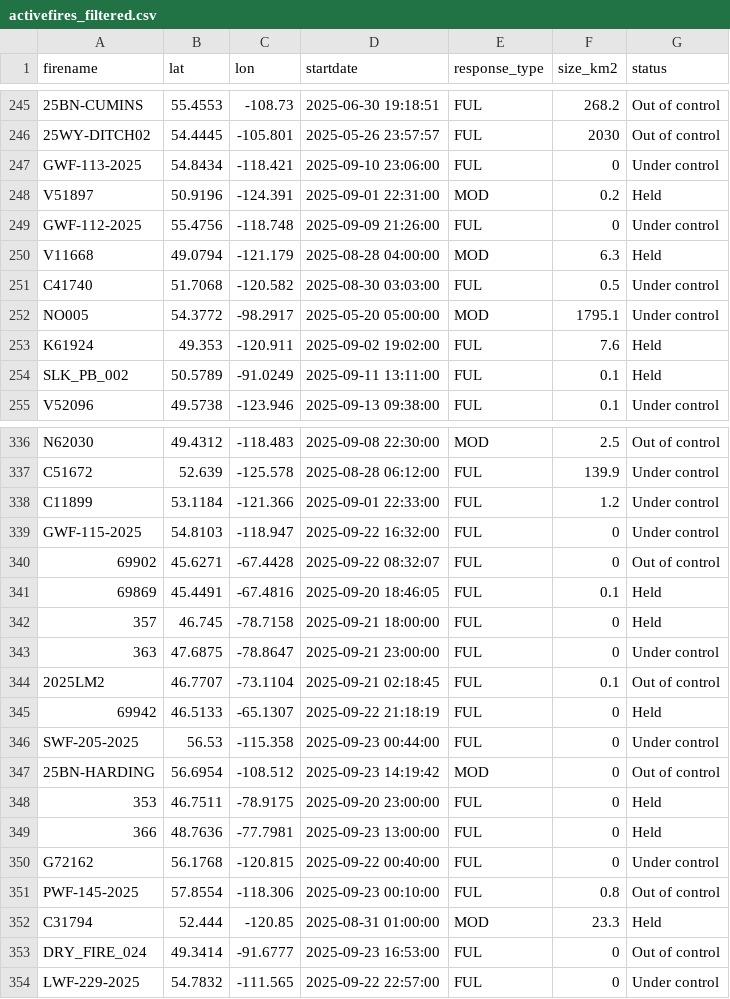
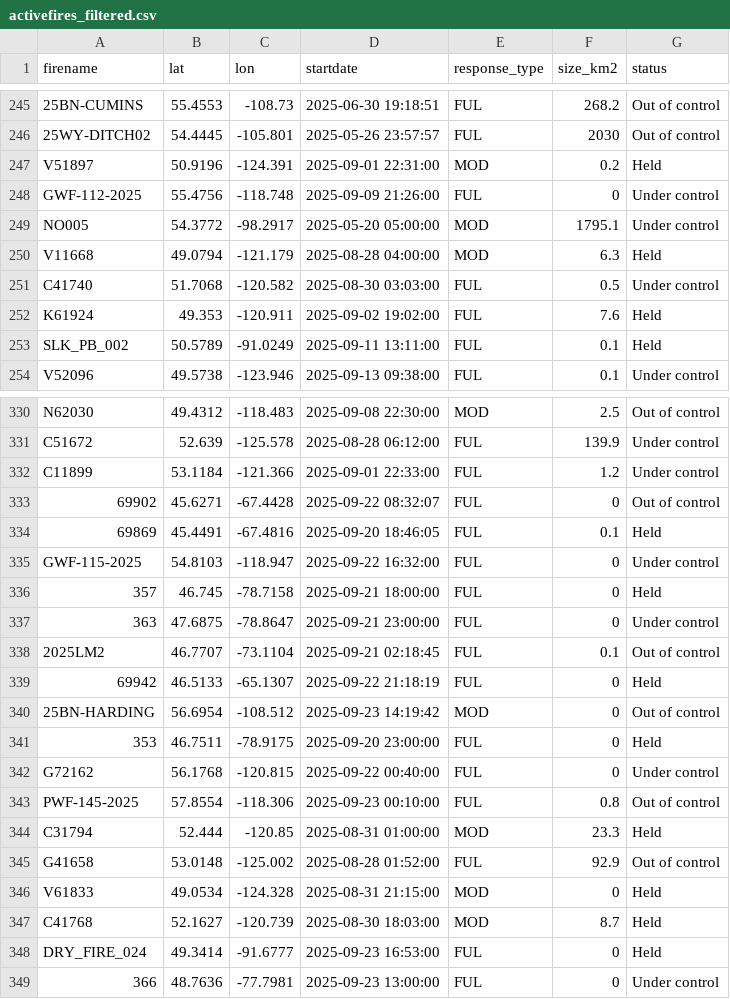
Before and after one commit to vs-postmedia/nat-fire-db-scraper, a CSV file: data/activefires_filtered.csv, drawn as a sheet; only a part is shown, gaps mark what is left out; the diff covers the shown part only.

```diff
--- a/data/activefires_filtered.csv
+++ b/data/activefires_filtered.csv
@@ -246,8 +246,7 @@
  25WY-DITCH02, 54.4445, -105.801, 2025-05-26 23:57:57, FUL,2030,Out of control
- GWF-113-2025, 54.8434, -118.421, 2025-09-10 23:06:00, FUL,0,Under control
  V51897, 50.9196, -124.391, 2025-09-01 22:31:00, MOD,0.2,Held
  GWF-112-2025, 55.4756, -118.748, 2025-09-09 21:26:00, FUL,0,Under control
+ NO005, 54.3772, -98.2917, 2025-05-20 05:00:00, MOD,1795.1,Under control
  V11668, 49.0794, -121.179, 2025-08-28 04:00:00, MOD,6.3,Held
  C41740, 51.7068, -120.582, 2025-08-30 03:03:00, FUL,0.5,Under control
- NO005, 54.3772, -98.2917, 2025-05-20 05:00:00, MOD,1795.1,Under control
  K61924, 49.353, -120.911, 2025-09-02 19:02:00, FUL,7.6,Held
@@ -338,5 +332,5 @@
  C11899, 53.1184, -121.366, 2025-09-01 22:33:00, FUL,1.2,Under control
- GWF-115-2025, 54.8103, -118.947, 2025-09-22 16:32:00, FUL,0,Under control
  69902, 45.6271, -67.4428, 2025-09-22 08:32:07, FUL,0,Out of control
  69869, 45.4491, -67.4816, 2025-09-20 18:46:05, FUL,0.1,Held
+ GWF-115-2025, 54.8103, -118.947, 2025-09-22 16:32:00, FUL,0,Under control
  357, 46.745, -78.7158, 2025-09-21 18:00:00, FUL,0,Held
@@ -345,6 +339,4 @@
  69942, 46.5133, -65.1307, 2025-09-22 21:18:19, FUL,0,Held
- SWF-205-2025, 56.53, -115.358, 2025-09-23 00:44:00, FUL,0,Under control
  25BN-HARDING, 56.6954, -108.512, 2025-09-23 14:19:42, MOD,0,Out of control
  353, 46.7511, -78.9175, 2025-09-20 23:00:00, FUL,0,Held
- 366, 48.7636, -77.7981, 2025-09-23 13:00:00, FUL,0,Held
  G72162, 56.1768, -120.815, 2025-09-22 00:40:00, FUL,0,Under control
@@ -352,3 +344,6 @@
  C31794, 52.444, -120.85, 2025-08-31 01:00:00, MOD,23.3,Held
- DRY_FIRE_024, 49.3414, -91.6777, 2025-09-23 16:53:00, FUL,0,Out of control
- LWF-229-2025, 54.7832, -111.565, 2025-09-22 22:57:00, FUL,0,Under control
+ G41658, 53.0148, -125.002, 2025-08-28 01:52:00, FUL,92.9,Out of control
+ V61833, 49.0534, -124.328, 2025-08-31 21:15:00, MOD,0,Held
+ C41768, 52.1627, -120.739, 2025-08-30 18:03:00, MOD,8.7,Held
+ DRY_FIRE_024, 49.3414, -91.6777, 2025-09-23 16:53:00, FUL,0,Held
+ 366, 48.7636, -77.7981, 2025-09-23 13:00:00, FUL,0,Under control
```
Also changed, not shown: 3 removed rows and 15 moved rows elsewhere in this file.
